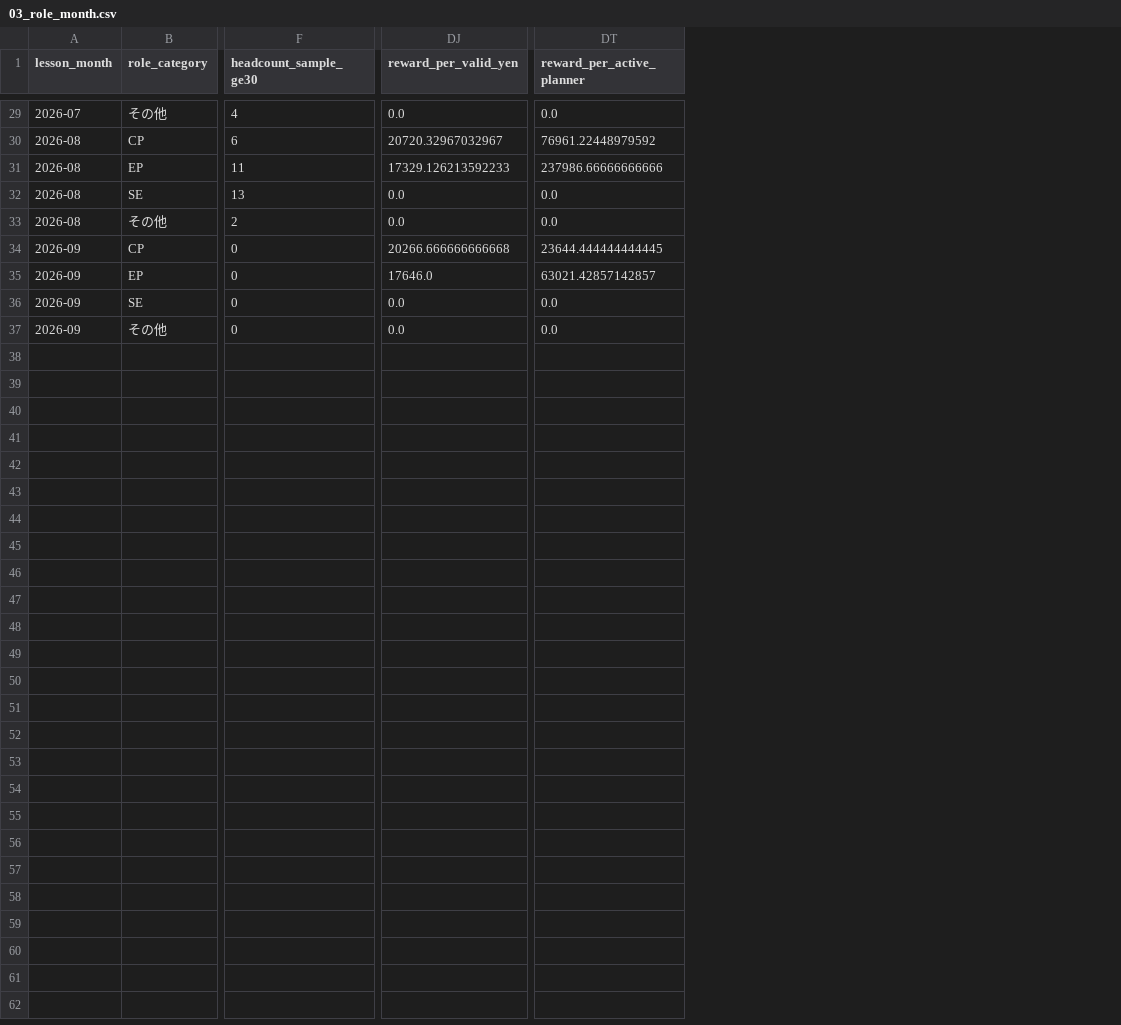
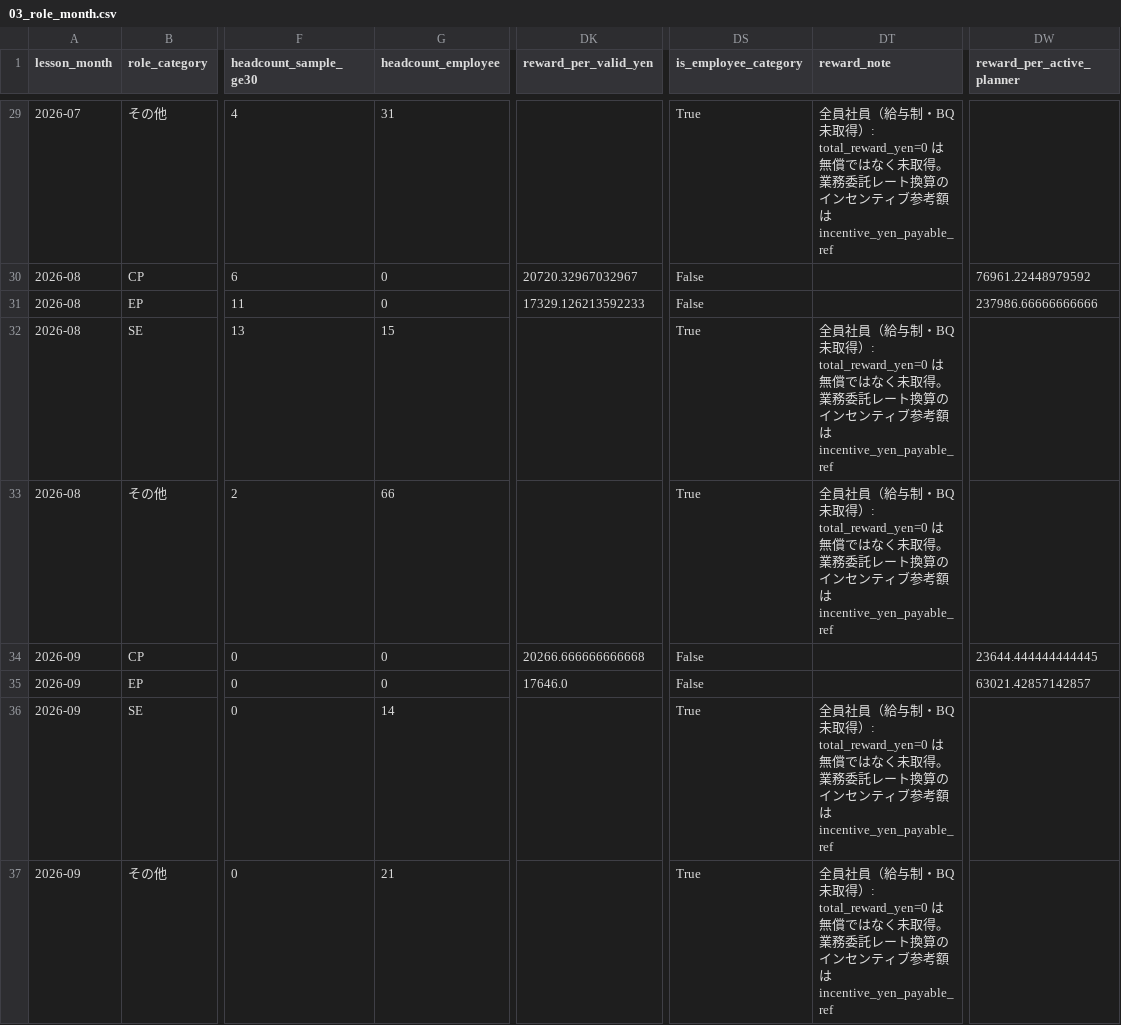
Before and after one commit to taikimoriyamashe/triptrip, a CSV file: planner_analysis/output/03_role_month.csv, drawn as a sheet; only a part is shown, gaps mark what is left out; addresses are those after the commit; the diff covers the shown part only; the diff names each change by its address in the sheet, - before the commit and + after, or states it on an @@ line.

```diff
--- a/planner_analysis/output/03_role_month.csv
+++ b/planner_analysis/output/03_role_month.csv
+column G (headcount_employee), rows 29-37: 31 | 0 | 0 | 15 | 66 | 0 | 0 | 14 | 21
+column DS (is_employee_category), rows 29-37: True | False | False | True | True | False | False | True | True
+column DT (reward_note), rows 29-37: 全員社員（給与制・BQ未取得）: total_reward_yen=0 は無償ではなく未取得。業務委託レート換算のインセンティブ参考額は incentive_yen_payable_ref |  |  | 全員社員（給与制・BQ未取得）: total_reward_yen=0 は無償ではなく未取得。業務委託レート換算のインセンティブ参考額は incentive_yen_payable_ref | 全員社員（給与制・BQ未取得）: total_reward_yen=0 は無償ではなく未取得。業務委託レート換算のインセンティブ参考額は incentive_yen_payable_ref |  |  | 全員社員（給与制・BQ未取得）: total_reward_yen=0 は無償ではなく未取得。業務委託レート換算のインセンティブ参考額は incentive_yen_payable_ref | 全員社員（給与制・BQ未取得）: total_reward_yen=0 は無償ではなく未取得。業務委託レート換算のインセンティブ参考額は incentive_yen_payable_ref
-DK29 (reward_per_valid_yen): 0.0
+DK29 (reward_per_valid_yen): (empty)
-DW29 (reward_per_active_planner): 0.0
+DW29 (reward_per_active_planner): (empty)
-DK32:DK33 (reward_per_valid_yen): 0.0
+DK32:DK33 (reward_per_valid_yen): (empty)
-DW32:DW33 (reward_per_active_planner): 0.0
+DW32:DW33 (reward_per_active_planner): (empty)
-DK36:DK37 (reward_per_valid_yen): 0.0
+DK36:DK37 (reward_per_valid_yen): (empty)
-DW36:DW37 (reward_per_active_planner): 0.0
+DW36:DW37 (reward_per_active_planner): (empty)
```
Also changed, not shown: 26 edited cells elsewhere in this file, planner_analysis/output/02_individual_month.csv, planner_analysis/output/03c_role_period.csv, 10 other files.
